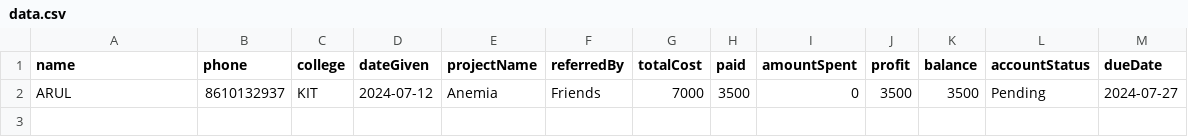
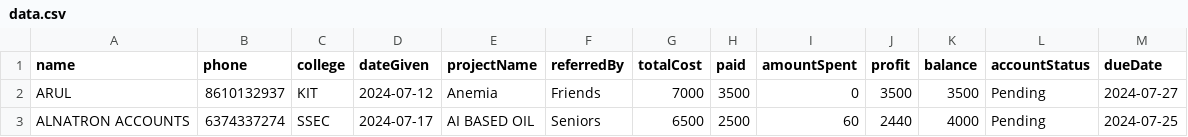
Before and after one commit to arul2794/accountalnatron, a CSV file: data.csv, drawn as a sheet.

Commit message:
Updating data.csv

```diff
--- a/data.csv
+++ b/data.csv
@@ -2 +2,2 @@ name,phone,college,dateGiven,projectName,referredBy,totalCost,paid,amountSpent,p
 ARUL,8610132937,KIT,2024-07-12,Anemia,Friends,7000,3500,0,3500,3500,Pending,2024-07-27
+ALNATRON ACCOUNTS,6374337274,SSEC,2024-07-17,AI BASED OIL,Seniors,6500,2500,60,2440,4000,Pending,2024-07-25
```
